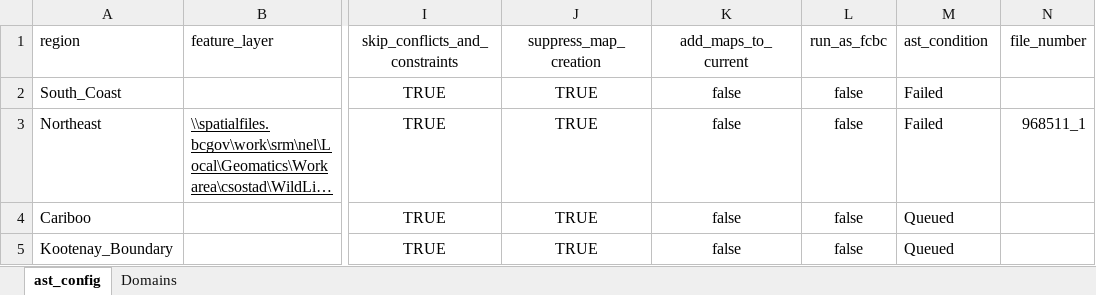
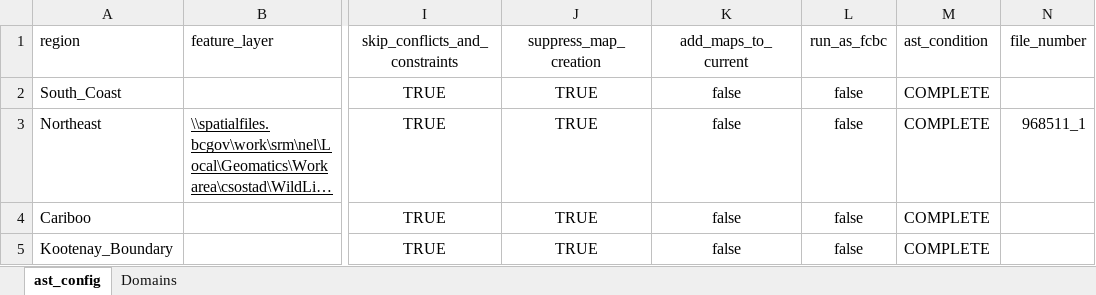
Before and after one commit to bcgov/gss_fish_wildlife, an Excel workbook: autoast/4_jobs_tested.xlsx, sheet ast_config, drawn as a sheet; only a part is shown, gaps mark what is left out; long unchanged cells end in …; values as stored, in another font and other column widths than the file's, no borders; table styles not drawn; the diff names each change by its address in the sheet, - before the commit and + after, or states it on an @@ line.

```diff
--- a/autoast/4_jobs_tested.xlsx (sheet ast_config)
+++ b/autoast/4_jobs_tested.xlsx (sheet ast_config)
-M2:M3 (ast_condition): Failed
+M2:M3 (ast_condition): COMPLETE
-M4:M5 (ast_condition): Queued
+M4:M5 (ast_condition): COMPLETE
```
Also changed, not shown: autoast/2_jobs.xlsx, 3 other files.
